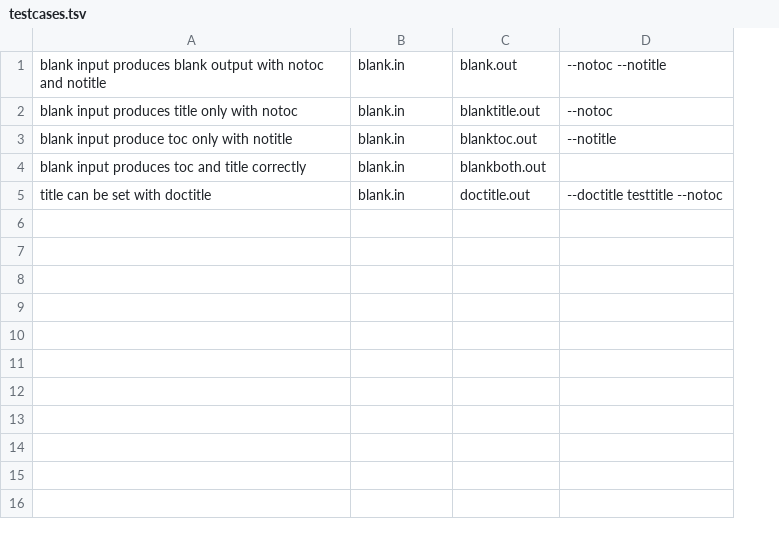
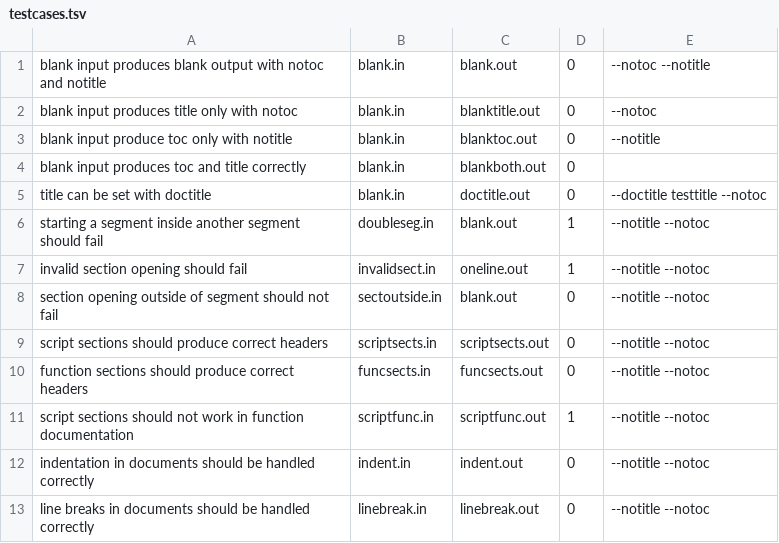
Before and after one commit to charlesdaniels/shelldoc, a TSV file: smoketest/testcases.tsv, drawn as a sheet; the diff names each change by its address in the sheet, - before the commit and + after, or states it on an @@ line.

Commit message:
Improved do_test.sh and added new test.
* do_test.sh now supports checking shelldoc exit code against an expected
  value.

* do_test.sh outptut for failed test cases has been improved for easier
  debugging.

Added new smoke tests:

* title can be set with doctitle
* starting a segment inside another segment should fail
* invalid section opening should fail
* section opening outside of segment should not fail
* script sections should produce correct headers
* function sections should produce correct headers
* script sections should not work in function documentation
* indentation in documents should be handled correctly
* line breaks in documents should be handled correctly

```diff
--- a/smoketest/testcases.tsv
+++ b/smoketest/testcases.tsv
+column D, rows 1-5: all 0
+row 6: starting a segment inside another segment should fail | doubleseg.in | blank.out | 1 | --notitle --notoc
+row 7: invalid section opening should fail | invalidsect.in | oneline.out | 1 | --notitle --notoc
+row 8: section opening outside of segment should not fail | sectoutside.in | blank.out | 0 | --notitle --notoc
+row 9: script sections should produce correct headers | scriptsects.in | scriptsects.out | 0 | --notitle --notoc
+row 10: function sections should produce correct headers | funcsects.in | funcsects.out | 0 | --notitle --notoc
+row 11: script sections should not work in function documentation | scriptfunc.in | scriptfunc.out | 1 | --notitle --notoc
+row 12: indentation in documents should be handled correctly | indent.in | indent.out | 0 | --notitle --notoc
+row 13: line breaks in documents should be handled correctly | linebreak.in | linebreak.out | 0 | --notitle --notoc
```
Also changed, not shown: 15 other files.
